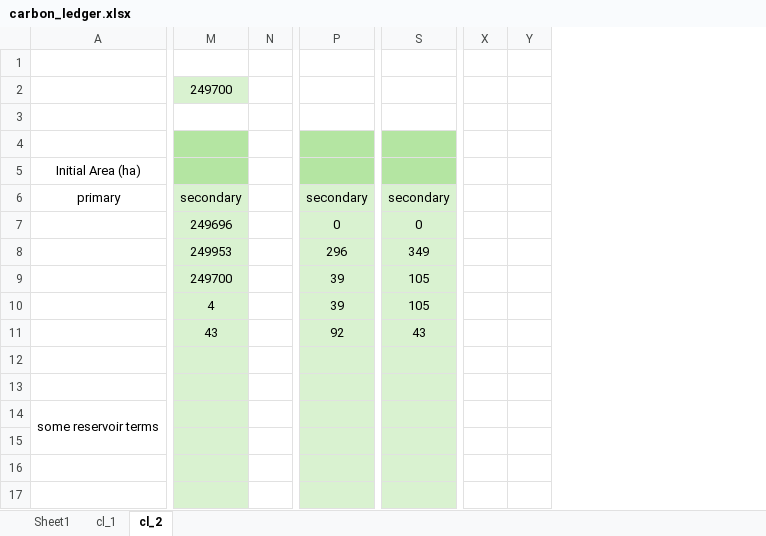
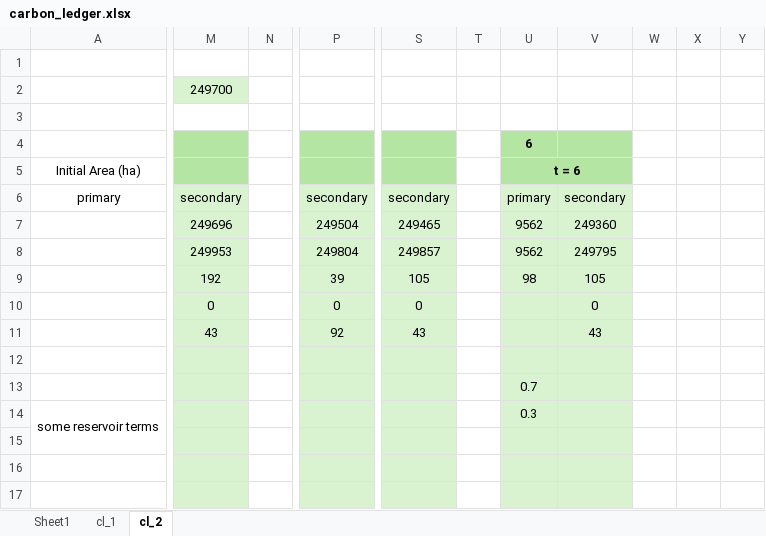
Before and after one commit to jcsyme/sisepuede, an Excel workbook: sisepuede/ref/validation_workbooks/carbon_ledger.xlsx, sheet cl_2, drawn as a sheet; only a part is shown, gaps mark what is left out; values as stored, in another font and other column widths than the file's, no borders; removed rows and columns are numbered as before the commit, all else as after; the diff covers the shown part only; the diff names each change by its address in the sheet, - before the commit and + after, or states it on an @@ line.

```diff
--- a/sisepuede/ref/validation_workbooks/carbon_ledger.xlsx (sheet cl_2)
+++ b/sisepuede/ref/validation_workbooks/carbon_ledger.xlsx (sheet cl_2)
-column N, empty
+column N, empty
+column T, empty
+column U, rows 4-14: 6 | t = 6 | primary | 9562 | 9562 | 98 |  |  |  | 0.7 | 0.3
+column V, rows 6-11: secondary | 249360 | 249795 | 105 | 0 | 43
+column W, empty
+column X, empty
+column Y, empty
-column X, empty
-column Y, empty
-P7: 0
+P7: 249504
-S7: 0
+S7: 249465
-P8: 296
+P8: 249804
-S8: 349
+S8: 249857
-M9: 249700
+M9: 192
-M10: 4
+M10: 0
-P10: 39
+P10: 0
-S10: 105
+S10: 0
```
Also changed, not shown: 33 added rows, 17 removed rows, 3 moved rows, 2 removed columns and 77 edited cells elsewhere in this sheet, formulas that keep their value.
